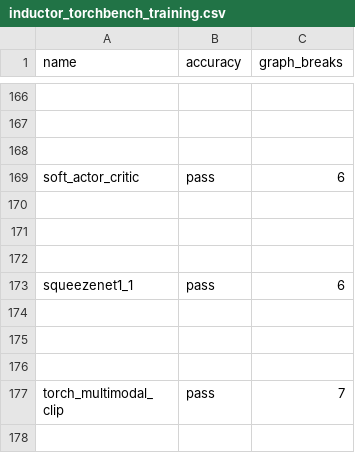
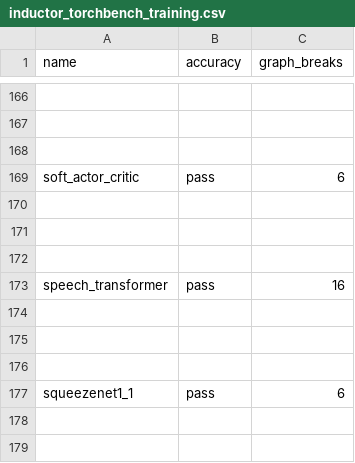
Before and after one commit to dwyangone/pytorch, a CSV file: benchmarks/dynamo/ci_expected_accuracy/inductor_torchbench_training.csv, drawn as a sheet; only a part is shown, gaps mark what is left out; the shorter side is filled out with more unchanged rows; the diff names each change by its address in the sheet, - before the commit and + after, or states it on an @@ line.

```diff
--- a/benchmarks/dynamo/ci_expected_accuracy/inductor_torchbench_training.csv
+++ b/benchmarks/dynamo/ci_expected_accuracy/inductor_torchbench_training.csv
+row 173: speech_transformer | pass | 16
+row 174: (empty)
+row 175: (empty)
+row 176: (empty)
```
Also changed, not shown: 9 other files.
